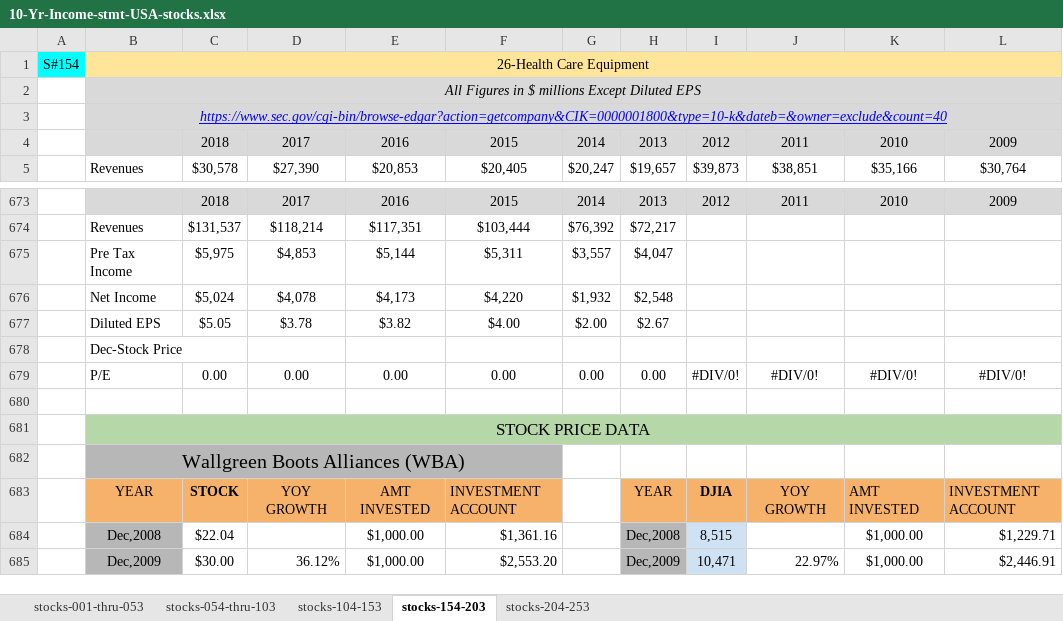
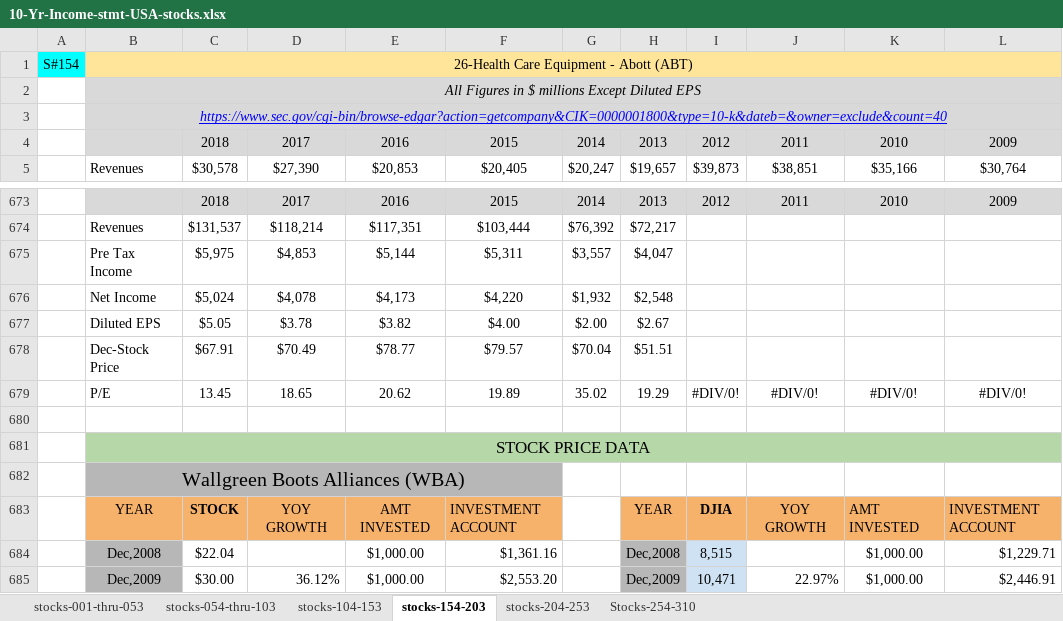
Before and after one commit to flathtml/Dowlogic, an Excel workbook: 10-Yr-Income-stmt-USA-stocks.xlsx, sheet stocks-154-203, drawn as a sheet; only a part is shown, gaps mark what is left out; values as stored, in another font and other column widths than the file's, no borders; removed rows and columns are numbered as before the commit, all else as after; the diff names each change by its address in the sheet, - before the commit and + after, or states it on an @@ line.

```diff
--- a/10-Yr-Income-stmt-USA-stocks.xlsx (sheet stocks-154-203)
+++ b/10-Yr-Income-stmt-USA-stocks.xlsx (sheet stocks-154-203)
+sheet tab: Stocks-254-310
-B1: 26-Health Care Equipment
+B1: 26-Health Care Equipment - Abott (ABT)
-row 678:  | Dec-Stock Price
-row 679:  | P/E | 0.00 | 0.00 | 0.00 | 0.00 | 0.00 | 0.00 | #DIV/0! | #DIV/0! | #DIV/0! | #DIV/0!
+row 678:  | Dec-Stock Price | $67.91 | $70.49 | $78.77 | $79.57 | $70.04 | $51.51
+row 679:  | P/E | 13.45 | 18.65 | 20.62 | 19.89 | 35.02 | 19.29 | #DIV/0! | #DIV/0! | #DIV/0! | #DIV/0!
```
Also changed, not shown: sheet stocks-001-thru-053.
